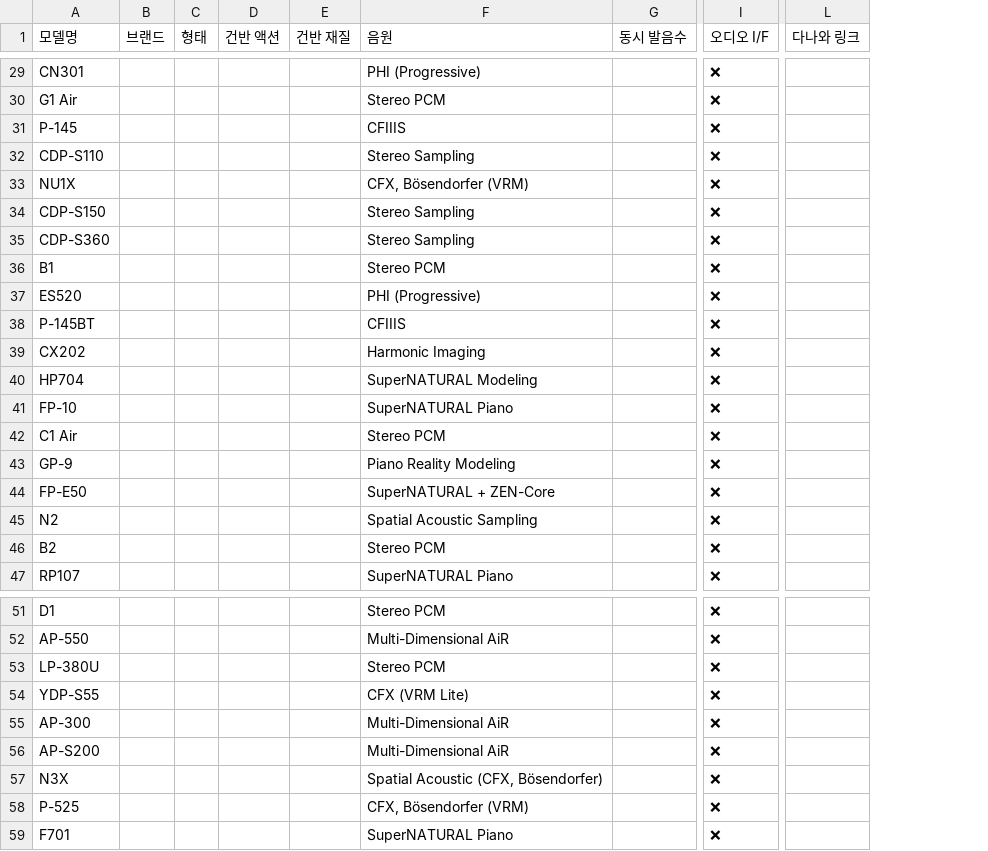
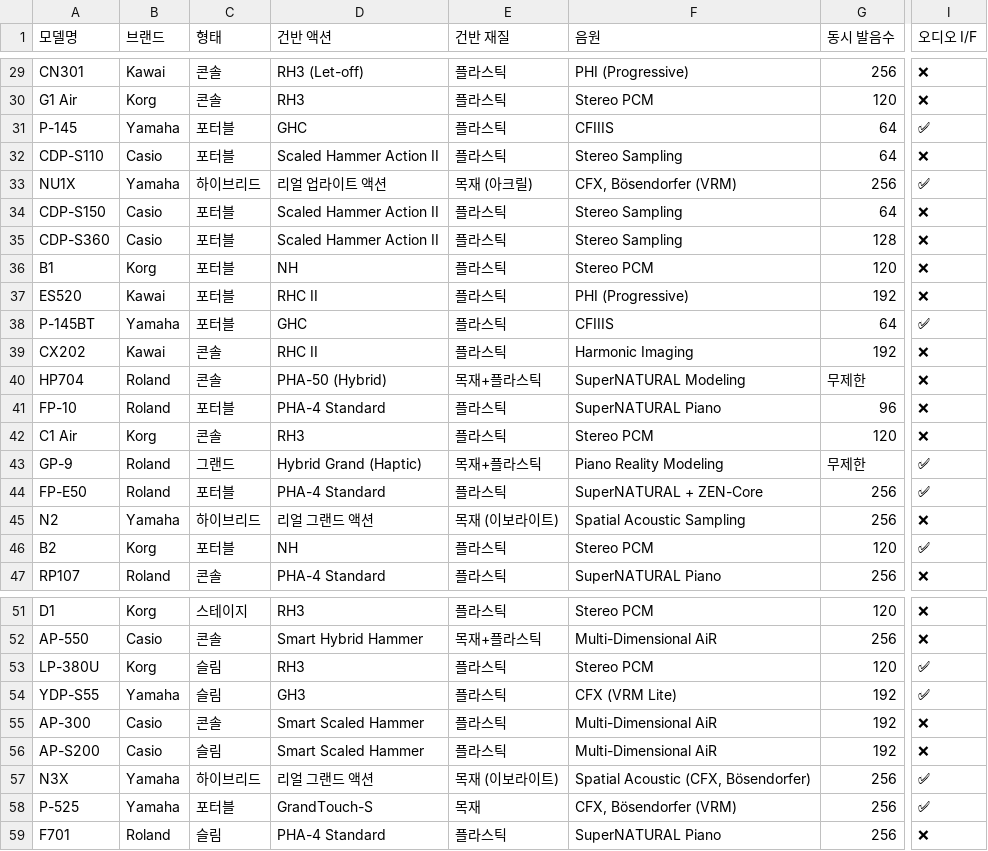
Before and after one commit to Mozartdc/dpg-archive, a CSV file: public/data/pianos.csv, drawn as a sheet; only a part is shown, gaps mark what is left out; removed rows and columns are numbered as before the commit, all else as after; the diff covers the shown part only; the diff names each change by its address in the sheet, - before the commit and + after, or states it on an @@ line.

```diff
--- a/public/data/pianos.csv
+++ b/public/data/pianos.csv
-column B (브랜드), empty
-column C (형태), empty
-column D (건반 액션), empty
-column E (건반 재질), empty
+column B (브랜드), rows 29-47: Kawai | Korg | Yamaha | Casio | Yamaha | Casio | Casio | Korg | Kawai | Yamaha | Kawai | Roland | Roland | Korg | Roland | Roland | Yamaha | Korg | Roland; rows 51-59: Korg | Casio | Korg | Yamaha | Casio | Casio | Yamaha | Yamaha | Roland
+column C (형태), rows 29-47: 콘솔 | 콘솔 | 포터블 | 포터블 | 하이브리드 | 포터블 | 포터블 | 포터블 | 포터블 | 포터블 | 콘솔 | 콘솔 | 포터블 | 콘솔 | 그랜드 | 포터블 | 하이브리드 | 포터블 | 콘솔; rows 51-59: 스테이지 | 콘솔 | 슬림 | 슬림 | 콘솔 | 슬림 | 하이브리드 | 포터블 | 슬림
+column D (건반 액션), rows 29-47: RH3 (Let-off) | RH3 | GHC | Scaled Hammer Action II | 리얼 업라이트 액션 | Scaled Hammer Action II | Scaled Hammer Action II | NH | RHC II | GHC | RHC II | PHA-50 (Hybrid) | PHA-4 Standard | RH3 | Hybrid Grand (Haptic) | PHA-4 Standard | 리얼 그랜드 액션 | NH | PHA-4 Standard; rows 51-59: RH3 | Smart Hybrid Hammer | RH3 | GH3 | Smart Scaled Hammer | Smart Scaled Hammer | 리얼 그랜드 액션 | GrandTouch-S | PHA-4 Standard
+column E (건반 재질), rows 29-47: 플라스틱 | 플라스틱 | 플라스틱 | 플라스틱 | 목재 (아크릴) | 플라스틱 | 플라스틱 | 플라스틱 | 플라스틱 | 플라스틱 | 플라스틱 | 목재+플라스틱 | 플라스틱 | 플라스틱 | 목재+플라스틱 | 플라스틱 | 목재 (이보라이트) | 플라스틱 | 플라스틱; rows 51-59: 플라스틱 | 목재+플라스틱 | 플라스틱 | 플라스틱 | 플라스틱 | 플라스틱 | 목재 (이보라이트) | 목재 | 플라스틱
-column G (동시 발음수), empty
+column G (동시 발음수), rows 29-47: 256 | 120 | 64 | 64 | 256 | 64 | 128 | 120 | 192 | 64 | 192 | 무제한 | 96 | 120 | 무제한 | 256 | 256 | 120 | 256; rows 51-59: 120 | 256 | 120 | 192 | 192 | 192 | 256 | 256 | 256
-column L (다나와 링크), empty
-I31 (오디오 I/F): ❌
+I31 (오디오 I/F): ✅
-I33 (오디오 I/F): ❌
+I33 (오디오 I/F): ✅
-I38 (오디오 I/F): ❌
+I38 (오디오 I/F): ✅
-I43:I44 (오디오 I/F): ❌
+I43:I44 (오디오 I/F): ✅
-I46 (오디오 I/F): ❌
+I46 (오디오 I/F): ✅
-I53:I54 (오디오 I/F): ❌
+I53:I54 (오디오 I/F): ✅
-I57:I58 (오디오 I/F): ❌
+I57:I58 (오디오 I/F): ✅
```
Also changed, not shown: 25 edited cells elsewhere in this file, 36 other files.
